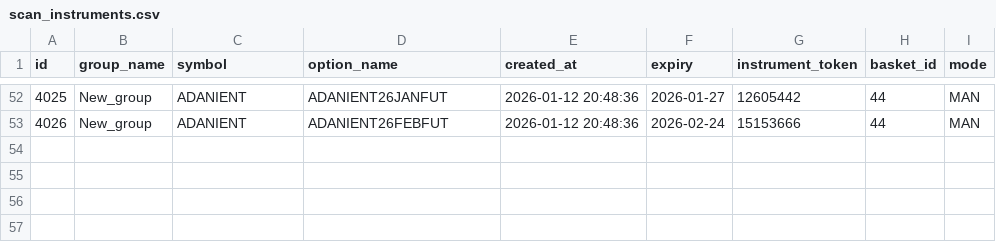
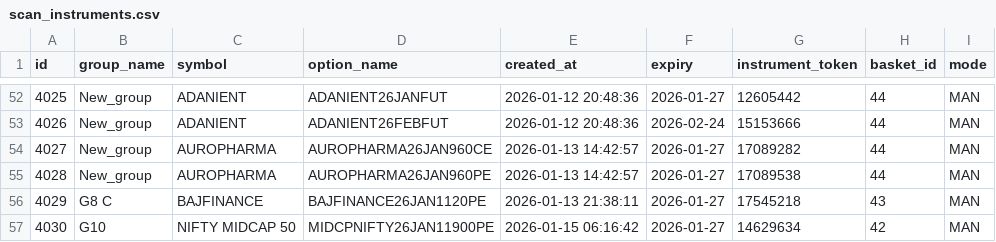
Before and after one commit to SriSahasra28/koshy, a CSV file: scan_instruments.csv, drawn as a sheet; only a part is shown, gaps mark what is left out.

```diff
--- a/scan_instruments.csv
+++ b/scan_instruments.csv
@@ -53 +53,5 @@ id,group_name,symbol,option_name,created_at,expiry,instrument_token,basket_id,mo
 4026,New_group,ADANIENT,ADANIENT26FEBFUT,2026-01-12 20:48:36,2026-02-24,15153666,44,MAN
+4027,New_group,AUROPHARMA,AUROPHARMA26JAN960CE,2026-01-13 14:42:57,2026-01-27,17089282,44,MAN
+4028,New_group,AUROPHARMA,AUROPHARMA26JAN960PE,2026-01-13 14:42:57,2026-01-27,17089538,44,MAN
+4029,G8 C ,BAJFINANCE,BAJFINANCE26JAN1120PE,2026-01-13 21:38:11,2026-01-27,17545218,43,MAN
+4030,G10,NIFTY MIDCAP 50,MIDCPNIFTY26JAN11900PE,2026-01-15 06:16:42,2026-01-27,14629634,42,MAN
```
Also changed, not shown: 27 other files.
